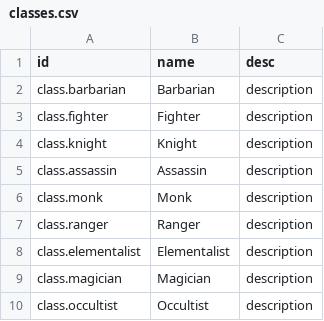
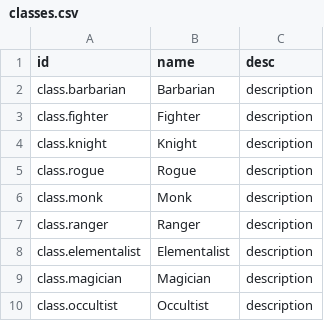
Before and after one commit to dishyyman/project-meeple, a CSV file: projectWaypoint/tools/csv/classes.csv, drawn as a sheet; removed rows and columns are numbered as before the commit, all else as after; the diff names each change by its address in the sheet, - before the commit and + after, or states it on an @@ line.

```diff
--- a/projectWaypoint/tools/csv/classes.csv
+++ b/projectWaypoint/tools/csv/classes.csv
-row 5: class.assassin | Assassin | description
+row 5: class.rogue | Rogue | description
```
Also changed, not shown: projectWaypoint/tools/csv/subclasses.csv, projectWaypoint/tools/csv/traits.csv.
